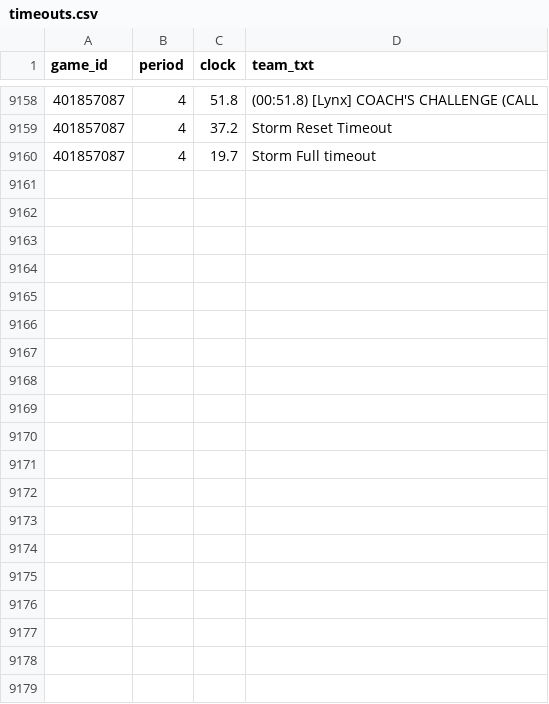
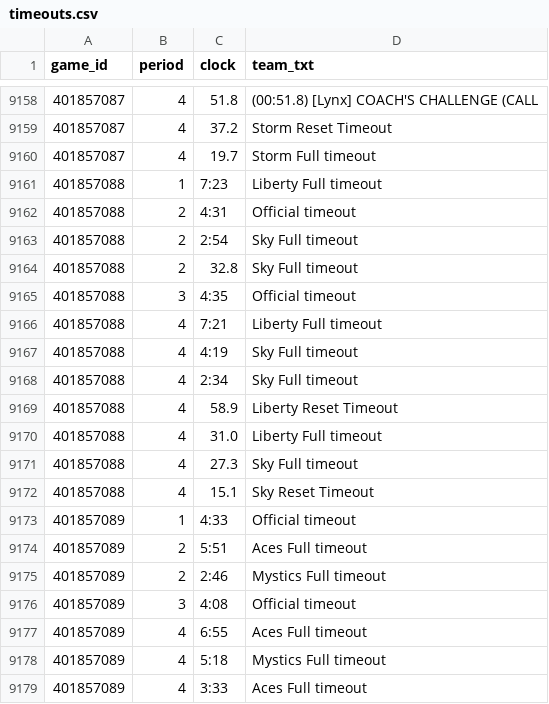
Before and after one commit to JollyChenn/wnba-line-capture, a CSV file: elo_model/timeouts.csv, drawn as a sheet; only a part is shown, gaps mark what is left out; the diff covers the shown part only; the diff names each change by its address in the sheet, - before the commit and + after, or states it on an @@ line.

```diff
--- a/elo_model/timeouts.csv
+++ b/elo_model/timeouts.csv
+row 9161: 401857088 | 1 | 7:23 | Liberty Full timeout
+row 9162: 401857088 | 2 | 4:31 | Official timeout
+row 9163: 401857088 | 2 | 2:54 | Sky Full timeout
+row 9164: 401857088 | 2 | 32.8 | Sky Full timeout
+row 9165: 401857088 | 3 | 4:35 | Official timeout
+row 9166: 401857088 | 4 | 7:21 | Liberty Full timeout
+row 9167: 401857088 | 4 | 4:19 | Sky Full timeout
+row 9168: 401857088 | 4 | 2:34 | Sky Full timeout
+row 9169: 401857088 | 4 | 58.9 | Liberty Reset Timeout
+row 9170: 401857088 | 4 | 31.0 | Liberty Full timeout
+row 9171: 401857088 | 4 | 27.3 | Sky Full timeout
+row 9172: 401857088 | 4 | 15.1 | Sky Reset Timeout
+row 9173: 401857089 | 1 | 4:33 | Official timeout
+row 9174: 401857089 | 2 | 5:51 | Aces Full timeout
+row 9175: 401857089 | 2 | 2:46 | Mystics Full timeout
+row 9176: 401857089 | 3 | 4:08 | Official timeout
+row 9177: 401857089 | 4 | 6:55 | Aces Full timeout
+row 9178: 401857089 | 4 | 5:18 | Mystics Full timeout
+row 9179: 401857089 | 4 | 3:33 | Aces Full timeout
```
Also changed, not shown: 25 added rows elsewhere in this file, elo_model/elo_graded.csv, elo_model/games_full.csv, 1 other file.
